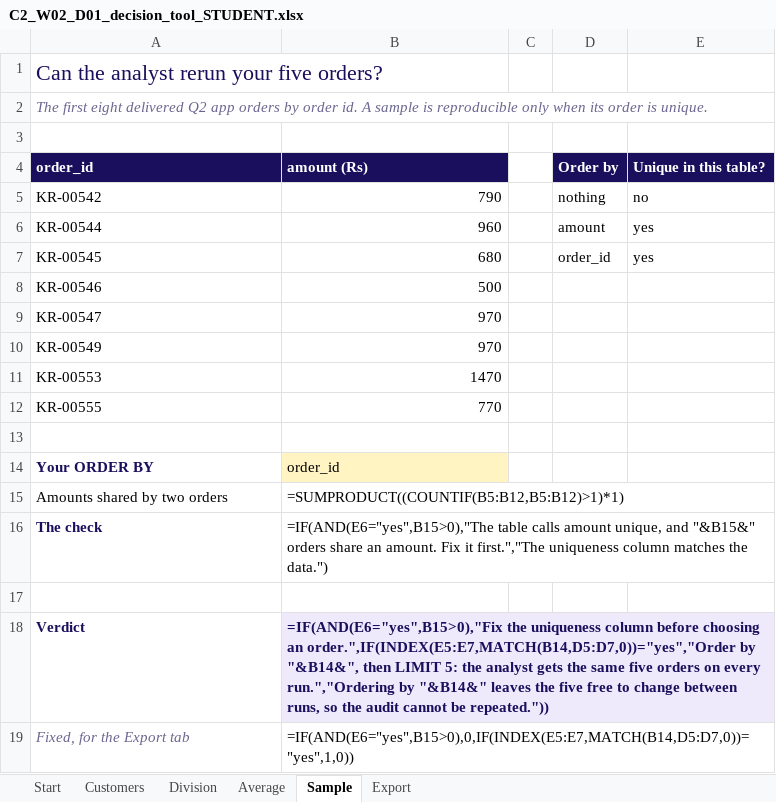
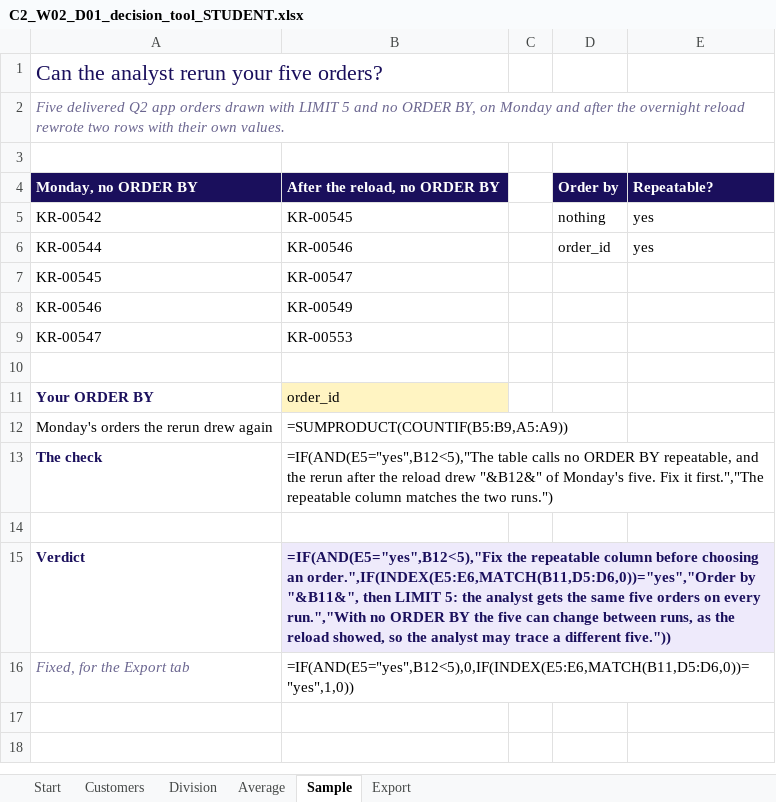
Before and after one commit to fde-academy-lab/c2-content-factory, an Excel workbook: content/W02/D1/demos/C2_W02_D01_decision_tool_STUDENT.xlsx, sheet Sample, drawn as a sheet; values as stored, in another font and other column widths than the file's, no borders; formulas without a stored value are shown as written; removed rows and columns are numbered as before the commit, all else as after; the diff names each change by its address in the sheet, - before the commit and + after, or states it on an @@ line.

```diff
--- a/content/W02/D1/demos/C2_W02_D01_decision_tool_STUDENT.xlsx (sheet Sample)
+++ b/content/W02/D1/demos/C2_W02_D01_decision_tool_STUDENT.xlsx (sheet Sample)
-A2: The first eight delivered Q2 app orders by order id. A sample is reproducible only when its order is unique.
+A2: Five delivered Q2 app orders drawn with LIMIT 5 and no ORDER BY, on Monday and after the overnight reload rewrote two rows with their own values.
-row 4: order_id | amount (Rs) |  | Order by | Unique in this table?
+row 4: Monday, no ORDER BY | After the reload, no ORDER BY |  | Order by | Repeatable?
-B5: 790
+B5: KR-00545
-E5: no
+E5: yes
-B6: 960
+B6: KR-00546
-D6: amount
+D6: order_id
-B7: 680
+B7: KR-00547
-D7: order_id
+D7: (empty)
-E7: yes
+E7: (empty)
-B8: 500
+B8: KR-00549
-B9: 970
+B9: KR-00553
-row 10: KR-00549 | 970
-row 11: KR-00553 | 1470
-row 12: KR-00555 | 770
-row 15: Amounts shared by two orders | =SUMPRODUCT((COUNTIF(B5:B12,B5:B12)>1)*1)
+row 12: Monday's orders the rerun drew again | =SUMPRODUCT(COUNTIF(B5:B9,A5:A9))
-B13: =IF(AND(E6="yes",B15>0),"The table calls amount unique, and "&B15&" orders share an amount. Fix it first.","The uniqueness column matches the data.")
+B13: =IF(AND(E5="yes",B12<5),"The table calls no ORDER BY repeatable, and the rerun after the reload drew "&B12&" of Monday's five. Fix it first.","The repeatable column matches the two runs.")
-B15: =IF(AND(E6="yes",B15>0),"Fix the uniqueness column before choosing an order.",IF(INDEX(E5:E7,MATCH(B14,D5:D7,0))="yes","Order by "&B14&", then LIMIT 5: the analyst gets the same five orders on every run.","Ordering by "&B14&" leaves the five free to change between runs, so the audit cannot be repeated."))
+B15: =IF(AND(E5="yes",B12<5),"Fix the repeatable column before choosing an order.",IF(INDEX(E5:E6,MATCH(B11,D5:D6,0))="yes","Order by "&B11&", then LIMIT 5: the analyst gets the same five orders on every run.","With no ORDER BY the five can change between runs, as the reload showed, so the analyst may trace a different five."))
-B16: =IF(AND(E6="yes",B15>0),0,IF(INDEX(E5:E7,MATCH(B14,D5:D7,0))="yes",1,0))
+B16: =IF(AND(E5="yes",B12<5),0,IF(INDEX(E5:E6,MATCH(B11,D5:D6,0))="yes",1,0))
```
Also changed, not shown: sheet Customers, sheet Export, sheet Division, 4 other files.
